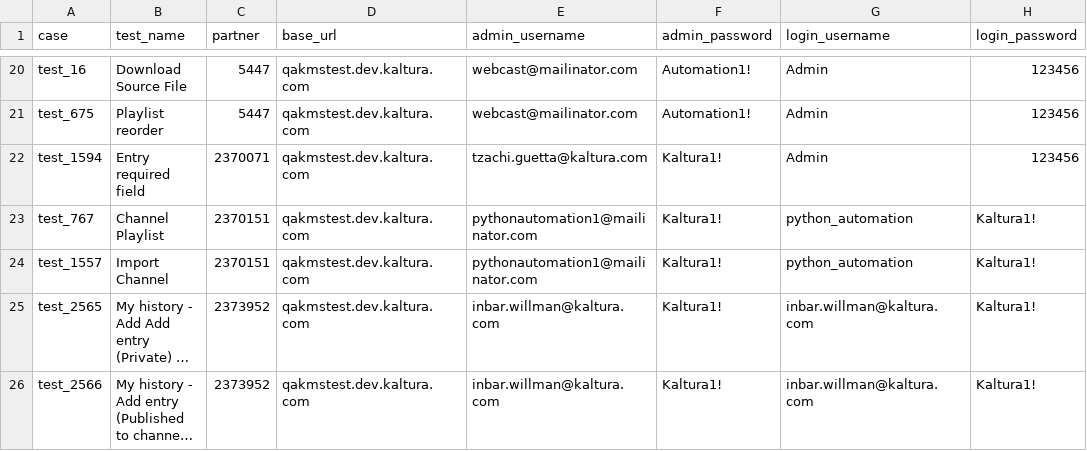
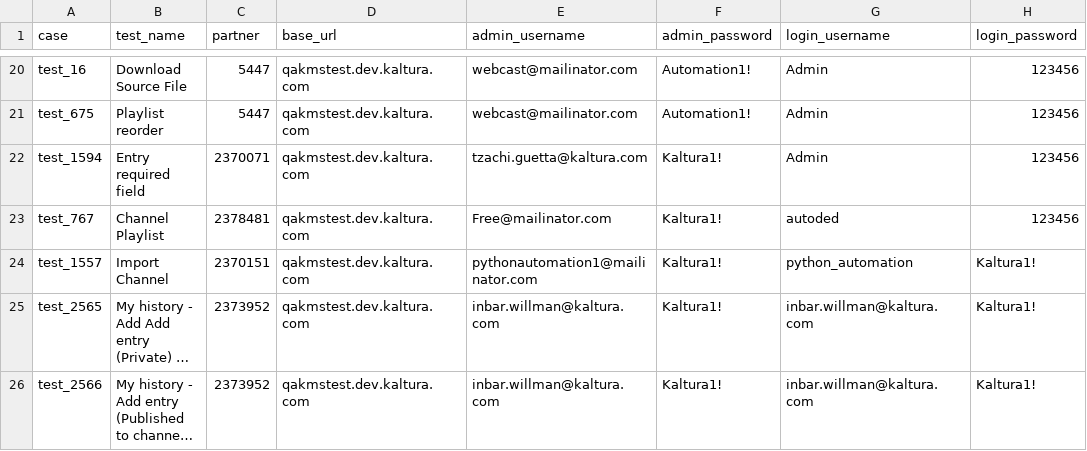
Before and after one commit to NadyaDi/kms-automation, a CSV file: web/ini/testPartnersTestingNewUI.csv, drawn as a sheet; only a part is shown, gaps mark what is left out; long unchanged cells end in ….

```diff
--- a/web/ini/testPartnersTestingNewUI.csv
+++ b/web/ini/testPartnersTestingNewUI.csv
@@ -22,3 +22,3 @@ test_675,Playlist reorder,5447,qakmstest.dev.kaltura.com,webcast@mailinator.com,
 test_1594,Entry required field,2370071,qakmstest.dev.kaltura.com,tzachi.guetta@kaltura.com,Kaltura1!,Admin,123456
-test_767,Channel Playlist,2370151,qakmstest.dev.kaltura.com,pythonautomation1@mailinator.com,Kaltura1!,python_automation,Kaltura1!
+test_767,Channel Playlist,2378481,qakmstest.dev.kaltura.com,Free@mailinator.com,Kaltura1!,autoded,123456
 test_1557,Import Channel,2370151,qakmstest.dev.kaltura.com,pythonautomation1@mailinator.com,Kaltura1!,python_automation,Kaltura1!
```
Also changed, not shown: 2 other files.
